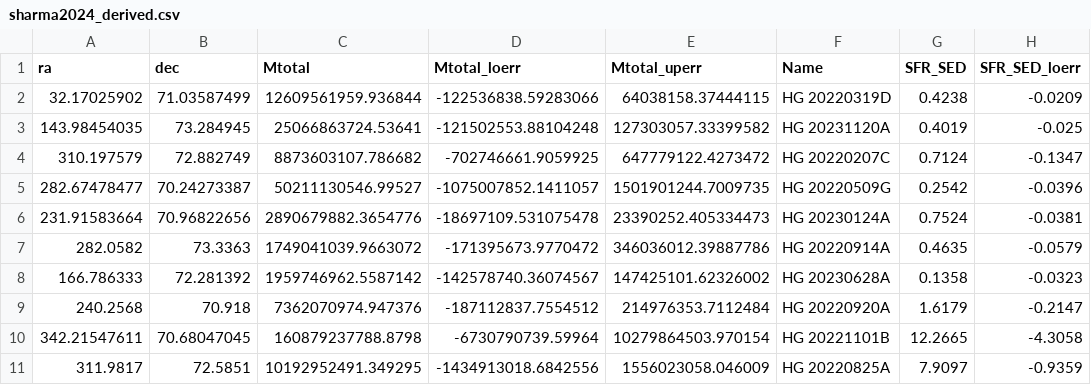
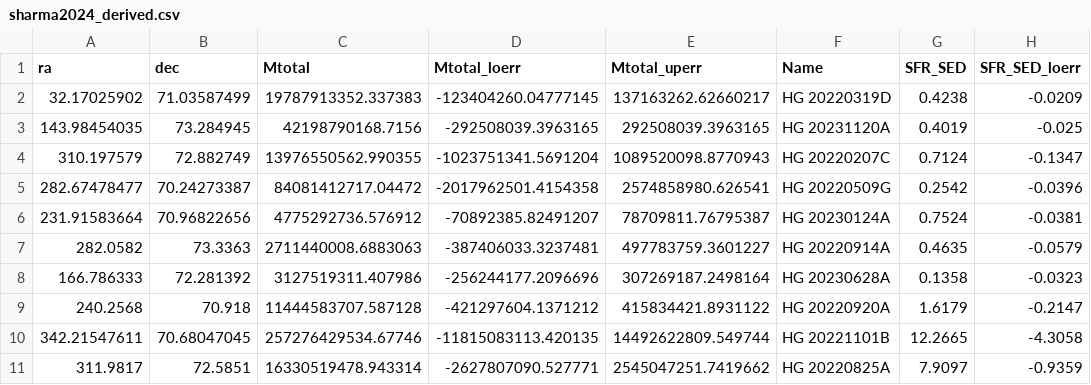
Before and after one commit to FRBs/FRB, a CSV file: frb/data/Galaxies/Literature/sharma2024_derived.csv, drawn as a sheet; only a part is shown; the diff covers the shown part only; the diff names each change by its address in the sheet, - before the commit and + after, or states it on an @@ line.

```diff
--- a/frb/data/Galaxies/Literature/sharma2024_derived.csv
+++ b/frb/data/Galaxies/Literature/sharma2024_derived.csv
-C2 (Mtotal): 12609561959.936844
+C2 (Mtotal): 19787913352.337383
-D2 (Mtotal_loerr): -122536838.59283066
+D2 (Mtotal_loerr): -123404260.04777145
-E2 (Mtotal_uperr): 64038158.37444115
+E2 (Mtotal_uperr): 137163262.62660217
-C3 (Mtotal): 25066863724.53641
+C3 (Mtotal): 42198790168.7156
-D3 (Mtotal_loerr): -121502553.88104248
+D3 (Mtotal_loerr): -292508039.3963165
-E3 (Mtotal_uperr): 127303057.33399582
+E3 (Mtotal_uperr): 292508039.3963165
-C4 (Mtotal): 8873603107.786682
+C4 (Mtotal): 13976550562.990355
-D4 (Mtotal_loerr): -702746661.9059925
+D4 (Mtotal_loerr): -1023751341.5691204
-E4 (Mtotal_uperr): 647779122.4273472
+E4 (Mtotal_uperr): 1089520098.8770943
-C5 (Mtotal): 50211130546.99527
+C5 (Mtotal): 84081412717.04472
-D5 (Mtotal_loerr): -1075007852.1411057
+D5 (Mtotal_loerr): -2017962501.4154358
-E5 (Mtotal_uperr): 1501901244.7009735
+E5 (Mtotal_uperr): 2574858980.626541
-C6 (Mtotal): 2890679882.3654776
+C6 (Mtotal): 4775292736.576912
-D6 (Mtotal_loerr): -18697109.531075478
+D6 (Mtotal_loerr): -70892385.82491207
-E6 (Mtotal_uperr): 23390252.405334473
+E6 (Mtotal_uperr): 78709811.76795387
-C7 (Mtotal): 1749041039.9663072
+C7 (Mtotal): 2711440008.6883063
-D7 (Mtotal_loerr): -171395673.9770472
+D7 (Mtotal_loerr): -387406033.3237481
-E7 (Mtotal_uperr): 346036012.39887786
+E7 (Mtotal_uperr): 497783759.3601227
-C8 (Mtotal): 1959746962.5587142
+C8 (Mtotal): 3127519311.407986
-D8 (Mtotal_loerr): -142578740.36074567
+D8 (Mtotal_loerr): -256244177.2096696
-E8 (Mtotal_uperr): 147425101.62326002
+E8 (Mtotal_uperr): 307269187.2498164
-C9 (Mtotal): 7362070974.947376
+C9 (Mtotal): 11444583707.587128
-D9 (Mtotal_loerr): -187112837.7554512
+D9 (Mtotal_loerr): -421297604.1371212
-E9 (Mtotal_uperr): 214976353.7112484
+E9 (Mtotal_uperr): 415834421.8931122
-C10 (Mtotal): 160879237788.8798
+C10 (Mtotal): 257276429534.67746
-D10 (Mtotal_loerr): -6730790739.59964
+D10 (Mtotal_loerr): -11815083113.420135
-E10 (Mtotal_uperr): 10279864503.970154
+E10 (Mtotal_uperr): 14492622809.549744
-C11 (Mtotal): 10192952491.349295
+C11 (Mtotal): 16330519478.943314
-D11 (Mtotal_loerr): -1434913018.6842556
+D11 (Mtotal_loerr): -2627807090.527771
-E11 (Mtotal_uperr): 1556023058.046009
+E11 (Mtotal_uperr): 2545047251.7419662
```
Also changed, not shown: 60 edited cells elsewhere in this file, 1 other file.
